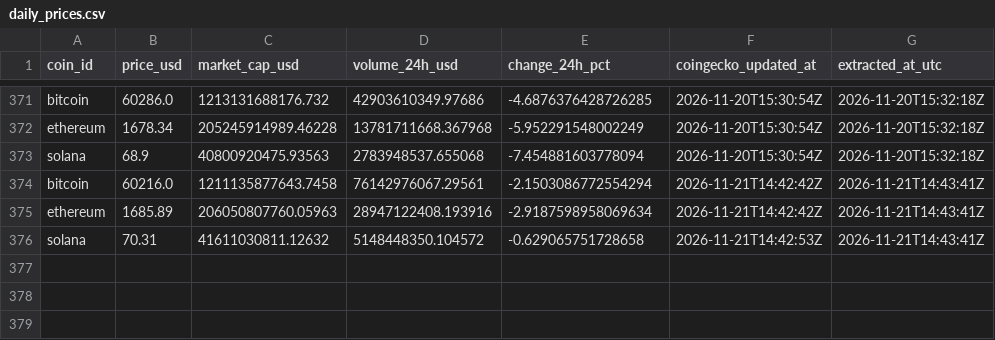
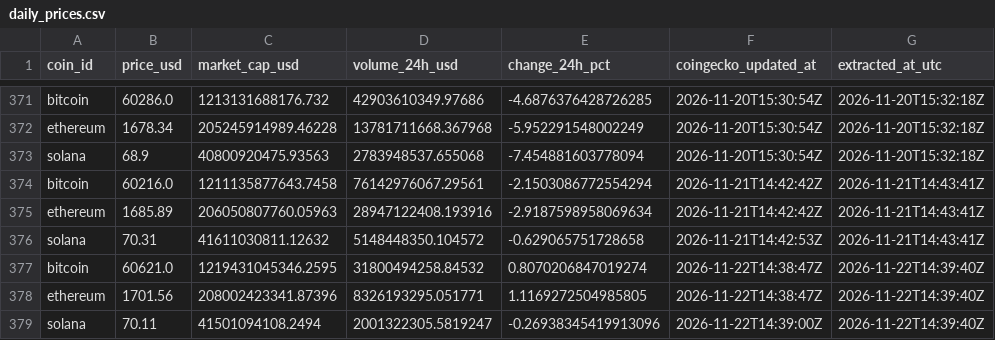
Before and after one commit to g-romasanta/crypto-pipeline, a CSV file: data/daily_prices.csv, drawn as a sheet; only a part is shown, gaps mark what is left out.

```diff
--- a/data/daily_prices.csv
+++ b/data/daily_prices.csv
@@ -376 +376,4 @@ ethereum,1685.89,206050807760.05963,28947122408.193916,-2.9187598958069634,2026-
 solana,70.31,41611030811.12632,5148448350.104572,-0.629065751728658,2026-11-21T14:42:53Z,2026-11-21T14:43:41Z
+bitcoin,60621.0,1219431045346.2595,31800494258.84532,0.8070206847019274,2026-11-22T14:38:47Z,2026-11-22T14:39:40Z
+ethereum,1701.56,208002423341.87396,8326193295.051771,1.1169272504985805,2026-11-22T14:38:47Z,2026-11-22T14:39:40Z
+solana,70.11,41501094108.2494,2001322305.5819247,-0.26938345419913096,2026-11-22T14:39:00Z,2026-11-22T14:39:40Z
```
Also changed, not shown: reports/price_trends.csv, 1 other file.
